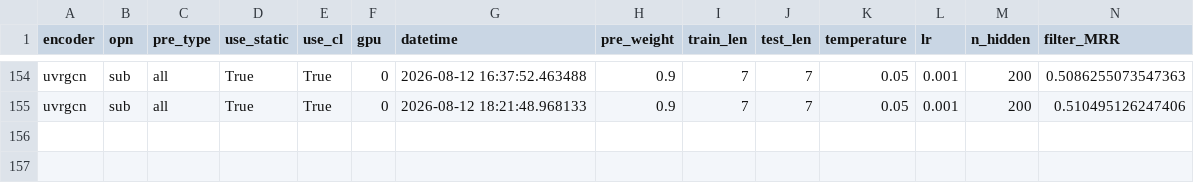
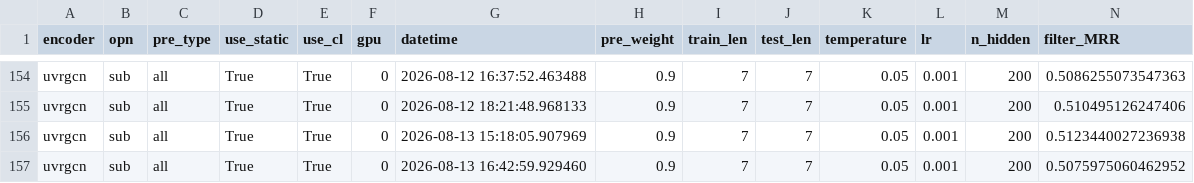
Before and after one commit to EshaniF/STRIDE, a CSV file: result/ICEWS14.csv, drawn as a sheet; only a part is shown, gaps mark what is left out; rows hold the shown columns only; the diff names each change by its address in the sheet, - before the commit and + after, or states it on an @@ line.

```diff
--- a/result/ICEWS14.csv
+++ b/result/ICEWS14.csv
+row 156: uvrgcn | sub | all | True | True | 0 | 2026-08-13 15:18:05.907969 | 0.9 | 7 | 7 | 0.05 | 0.001 | 200 | 0.5123440027236938
+row 157: uvrgcn | sub | all | True | True | 0 | 2026-08-13 16:42:59.929460 | 0.9 | 7 | 7 | 0.05 | 0.001 | 200 | 0.5075975060462952
```
Also changed, not shown: result/ICEWS18.csv, 21 other files.
